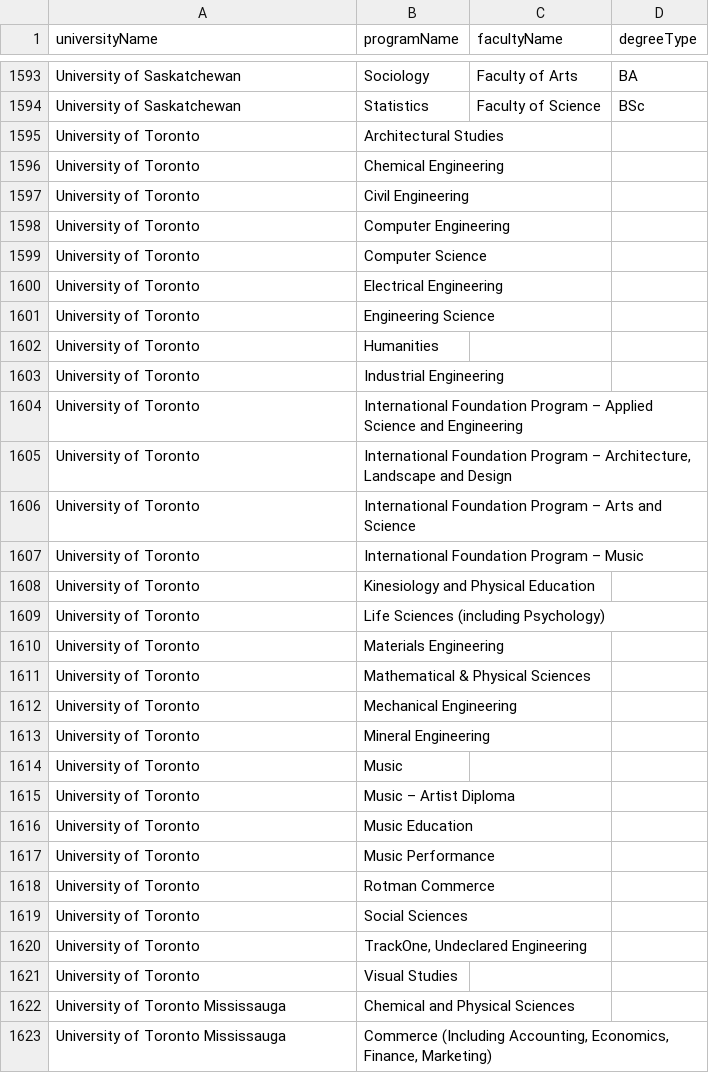
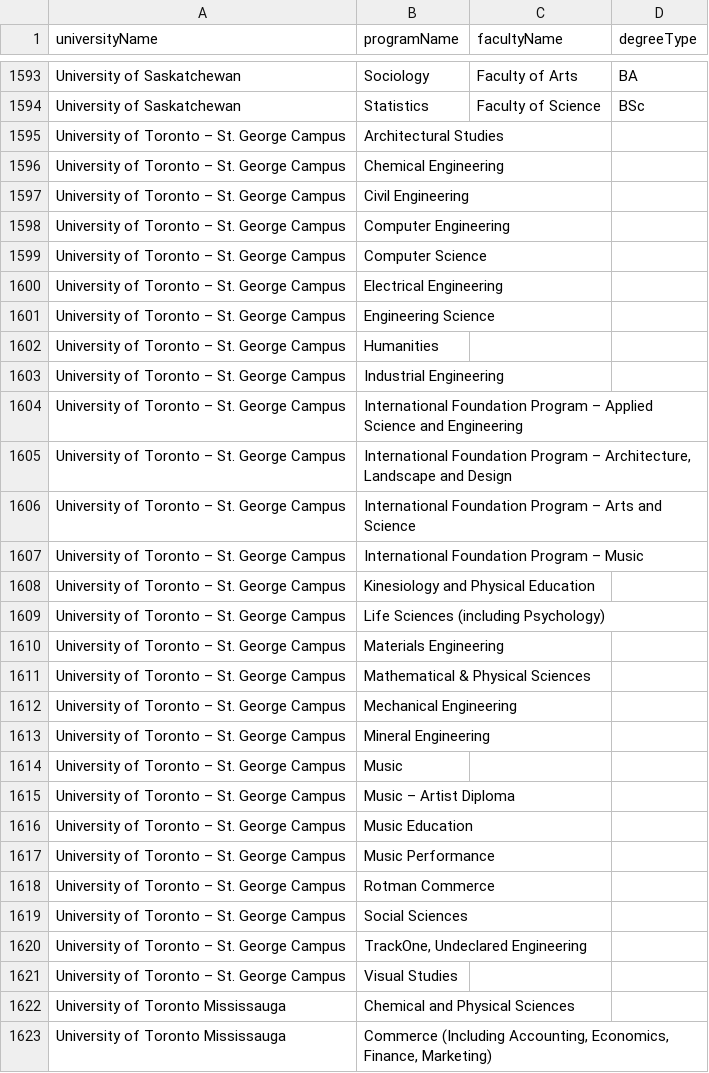
Before and after one commit to Joey-Shen1999/student-management-server, a CSV file: src/main/resources/university-programs.seed.csv, drawn as a sheet; only a part is shown, gaps mark what is left out.

Commit message:
Use full name for U of T St. George campus

```diff
--- a/src/main/resources/university-programs.seed.csv
+++ b/src/main/resources/university-programs.seed.csv
@@ -1594,29 +1594,29 @@ University of Saskatchewan,Sociology,Faculty of Arts,BA
 University of Saskatchewan,Statistics,Faculty of Science,BSc
-University of Toronto,Architectural Studies,,
-University of Toronto,Chemical Engineering,,
-University of Toronto,Civil Engineering,,
-University of Toronto,Computer Engineering,,
-University of Toronto,Computer Science,,
-University of Toronto,Electrical Engineering,,
-University of Toronto,Engineering Science,,
-University of Toronto,Humanities,,
-University of Toronto,Industrial Engineering,,
-University of Toronto,International Foundation Program – Applied Science and Engineering,,
-University of Toronto,"International Foundation Program – Architecture, Landscape and Design",,
-University of Toronto,International Foundation Program – Arts and Science,,
-University of Toronto,International Foundation Program – Music,,
-University of Toronto,Kinesiology and Physical Education,,
-University of Toronto,Life Sciences (including Psychology),,
-University of Toronto,Materials Engineering,,
-University of Toronto,Mathematical & Physical Sciences,,
-University of Toronto,Mechanical Engineering,,
-University of Toronto,Mineral Engineering,,
-University of Toronto,Music,,
-University of Toronto,Music – Artist Diploma,,
-University of Toronto,Music Education,,
-University of Toronto,Music Performance,,
-University of Toronto,Rotman Commerce,,
-University of Toronto,Social Sciences,,
-University of Toronto,"TrackOne, Undeclared Engineering",,
-University of Toronto,Visual Studies,,
+University of Toronto – St. George Campus,Architectural Studies,,
+University of Toronto – St. George Campus,Chemical Engineering,,
+University of Toronto – St. George Campus,Civil Engineering,,
+University of Toronto – St. George Campus,Computer Engineering,,
+University of Toronto – St. George Campus,Computer Science,,
+University of Toronto – St. George Campus,Electrical Engineering,,
+University of Toronto – St. George Campus,Engineering Science,,
+University of Toronto – St. George Campus,Humanities,,
+University of Toronto – St. George Campus,Industrial Engineering,,
+University of Toronto – St. George Campus,International Foundation Program – Applied Science and Engineering,,
+University of Toronto – St. George Campus,"International Foundation Program – Architecture, Landscape and Design",,
+University of Toronto – St. George Campus,International Foundation Program – Arts and Science,,
+University of Toronto – St. George Campus,International Foundation Program – Music,,
+University of Toronto – St. George Campus,Kinesiology and Physical Education,,
+University of Toronto – St. George Campus,Life Sciences (including Psychology),,
+University of Toronto – St. George Campus,Materials Engineering,,
+University of Toronto – St. George Campus,Mathematical & Physical Sciences,,
+University of Toronto – St. George Campus,Mechanical Engineering,,
+University of Toronto – St. George Campus,Mineral Engineering,,
+University of Toronto – St. George Campus,Music,,
+University of Toronto – St. George Campus,Music – Artist Diploma,,
+University of Toronto – St. George Campus,Music Education,,
+University of Toronto – St. George Campus,Music Performance,,
+University of Toronto – St. George Campus,Rotman Commerce,,
+University of Toronto – St. George Campus,Social Sciences,,
+University of Toronto – St. George Campus,"TrackOne, Undeclared Engineering",,
+University of Toronto – St. George Campus,Visual Studies,,
 University of Toronto Mississauga,Chemical and Physical Sciences,,
```
Also changed, not shown: src/main/resources/universities.seed.csv, 1 other file.
